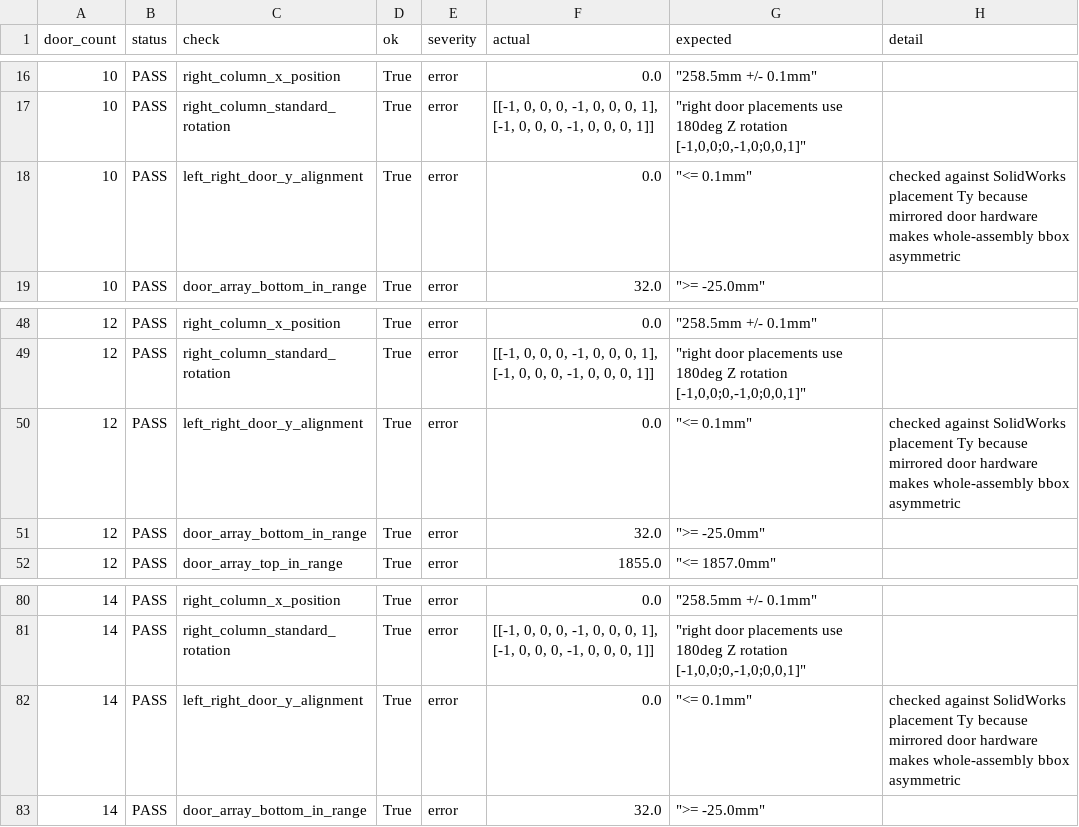
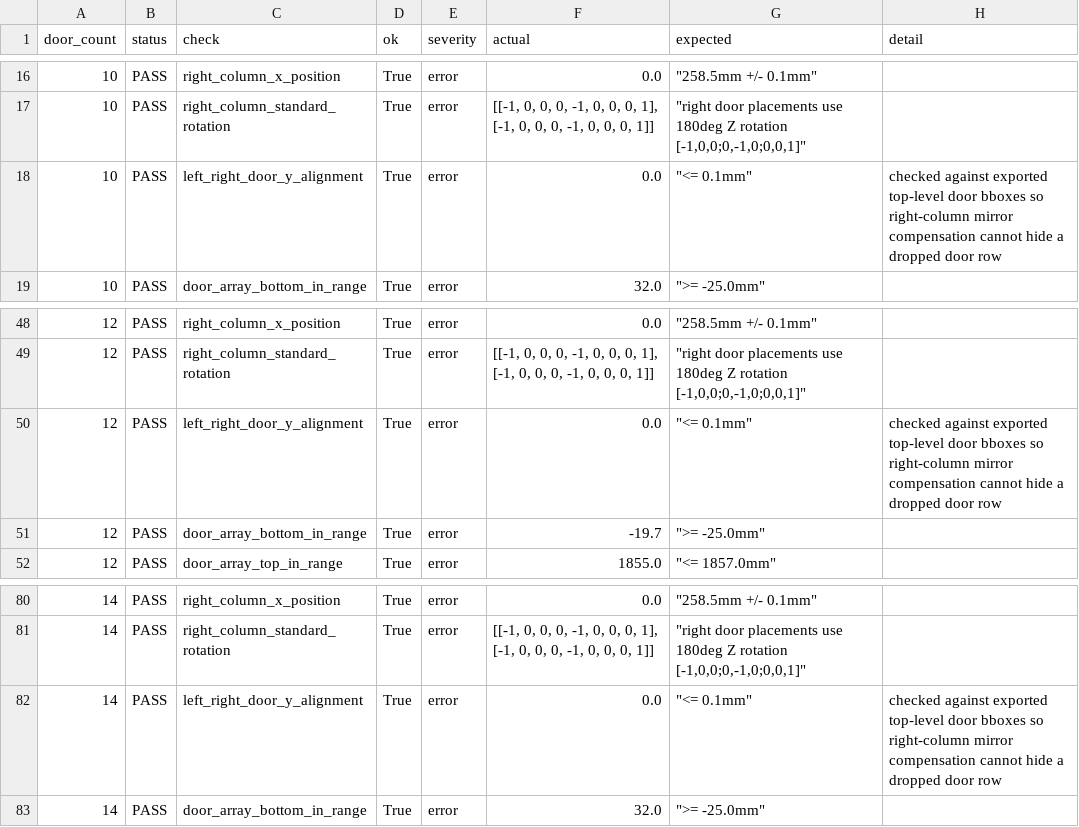
Before and after one commit to wong-yl/winnsen-structure-agent-studio, a CSV file: data/solidworks_16029_native_skeleton_geometry_gate.csv, drawn as a sheet; only a part is shown, gaps mark what is left out.

```diff
--- a/data/solidworks_16029_native_skeleton_geometry_gate.csv
+++ b/data/solidworks_16029_native_skeleton_geometry_gate.csv
@@ -17,3 +17,3 @@
 10,PASS,right_column_standard_rotation,True,error,"[[-1, 0, 0, 0, -1, 0, 0, 0, 1], [-1, 0, 0, 0, -1, 0, 0, 0, 1]]","""right door placements use 180deg Z rotation [-1,0,0;0,-1,0;0,0,1]""",
-10,PASS,left_right_door_y_alignment,True,error,0.0,"""<= 0.1mm""",checked against SolidWorks placement Ty because mirrored door hardware makes whole-assembly bbox asymmetric
+10,PASS,left_right_door_y_alignment,True,error,0.0,"""<= 0.1mm""",checked against exported top-level door bboxes so right-column mirror compensation cannot hide a dropped door row
 10,PASS,door_array_bottom_in_range,True,error,32.0,""">= -25.0mm""",
@@ -49,4 +49,4 @@
 12,PASS,right_column_standard_rotation,True,error,"[[-1, 0, 0, 0, -1, 0, 0, 0, 1], [-1, 0, 0, 0, -1, 0, 0, 0, 1]]","""right door placements use 180deg Z rotation [-1,0,0;0,-1,0;0,0,1]""",
-12,PASS,left_right_door_y_alignment,True,error,0.0,"""<= 0.1mm""",checked against SolidWorks placement Ty because mirrored door hardware makes whole-assembly bbox asymmetric
-12,PASS,door_array_bottom_in_range,True,error,32.0,""">= -25.0mm""",
+12,PASS,left_right_door_y_alignment,True,error,0.0,"""<= 0.1mm""",checked against exported top-level door bboxes so right-column mirror compensation cannot hide a dropped door row
+12,PASS,door_array_bottom_in_range,True,error,-19.7,""">= -25.0mm""",
 12,PASS,door_array_top_in_range,True,error,1855.0,"""<= 1857.0mm""",
@@ -81,3 +81,3 @@
 14,PASS,right_column_standard_rotation,True,error,"[[-1, 0, 0, 0, -1, 0, 0, 0, 1], [-1, 0, 0, 0, -1, 0, 0, 0, 1]]","""right door placements use 180deg Z rotation [-1,0,0;0,-1,0;0,0,1]""",
-14,PASS,left_right_door_y_alignment,True,error,0.0,"""<= 0.1mm""",checked against SolidWorks placement Ty because mirrored door hardware makes whole-assembly bbox asymmetric
+14,PASS,left_right_door_y_alignment,True,error,0.0,"""<= 0.1mm""",checked against exported top-level door bboxes so right-column mirror compensation cannot hide a dropped door row
 14,PASS,door_array_bottom_in_range,True,error,32.0,""">= -25.0mm""",
```
Also changed, not shown: data/locker_16029_verified_rule_packet.csv, workers/handoffs/16029_10_12_14_STEP_ENGINEERING_HANDOFF_20260519/10door/solidworks_native/native_dependency_manifest.csv, 26 other files.
